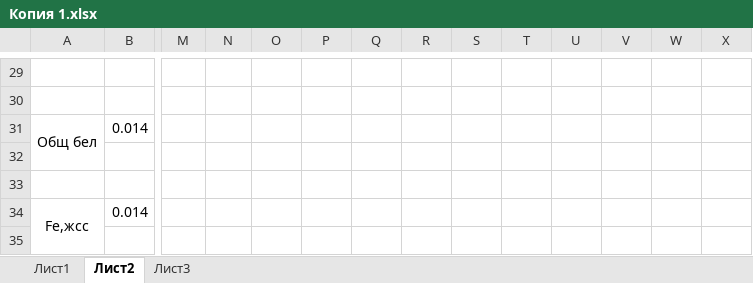
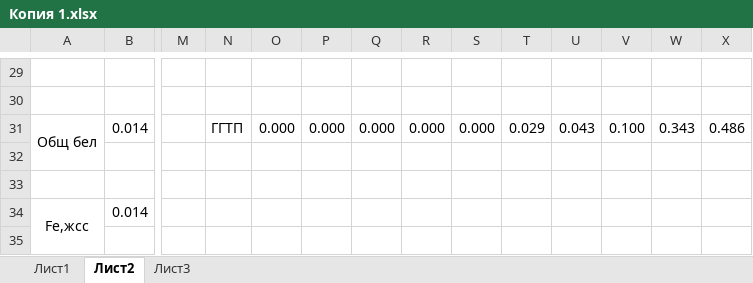
Before and after one commit to KsanterX/diploma, an Excel workbook: Копия 1.xlsx, sheet Лист2, drawn as a sheet; only a part is shown, gaps mark what is left out; values as stored, in another font and other column widths than the file's, no borders; the diff covers the shown part only; the diff names each change by its address in the sheet, - before the commit and + after, or states it on an @@ line.

```diff
--- a/Копия 1.xlsx (sheet Лист2)
+++ b/Копия 1.xlsx (sheet Лист2)
-N31: (empty)
+N31: ГГТП
-O31: (empty)
+O31: 0.000
-P31: (empty)
+P31: 0.000
-Q31: (empty)
+Q31: 0.000
-R31: (empty)
+R31: 0.000
-S31: (empty)
+S31: 0.000
-T31: (empty)
+T31: 0.029
-U31: (empty)
+U31: 0.043
-V31: (empty)
+V31: 0.100
-W31: (empty)
+W31: 0.343
-X31: (empty)
+X31: 0.486
```
Also changed, not shown: 22 edited cells elsewhere in this sheet, sheet Лист1, 7 other files.
